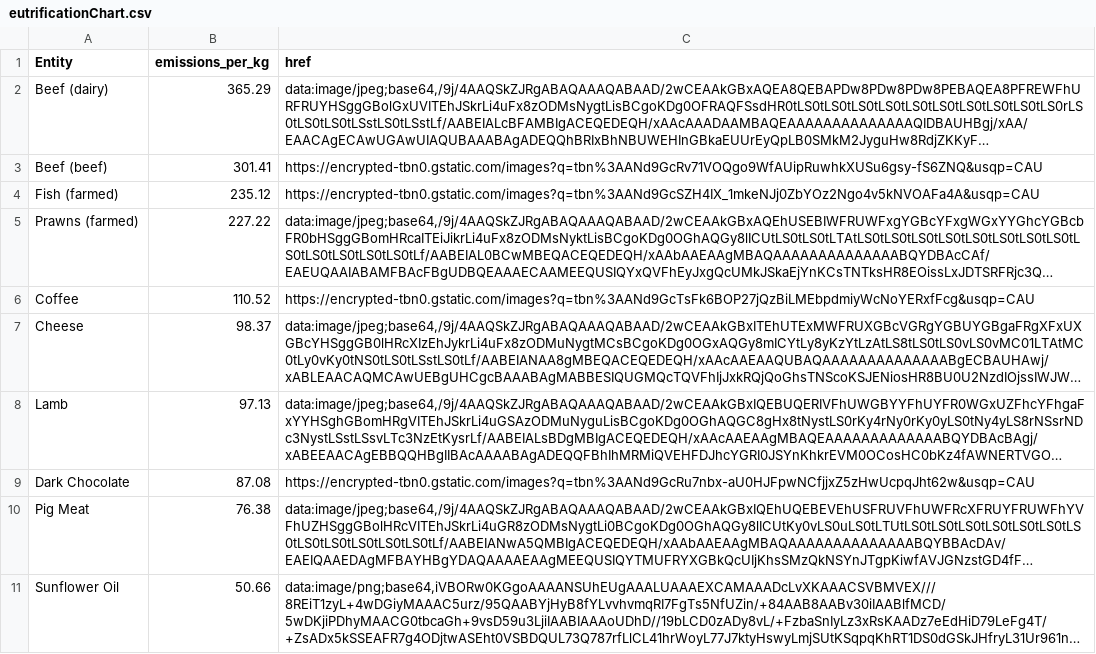
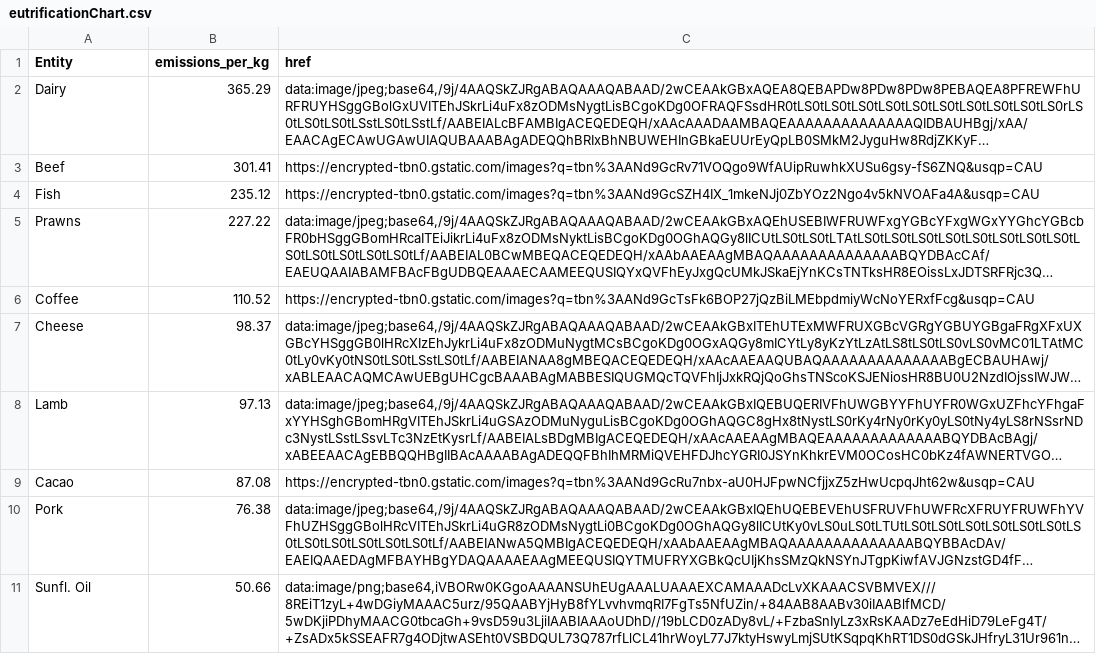
Before and after one commit to rmoesw01/Climateers, a CSV file: Ryan/Resources/eutrificationChart.csv, drawn as a sheet; long unchanged cells end in …; the diff names each change by its address in the sheet, - before the commit and + after, or states it on an @@ line.

```diff
--- a/Ryan/Resources/eutrificationChart.csv
+++ b/Ryan/Resources/eutrificationChart.csv
-A2 (Entity): Beef (dairy)
+A2 (Entity): Dairy
-A3 (Entity): Beef (beef)
+A3 (Entity): Beef
-A4 (Entity): Fish (farmed)
+A4 (Entity): Fish
-A5 (Entity): Prawns (farmed)
+A5 (Entity): Prawns
-A9 (Entity): Dark Chocolate
+A9 (Entity): Cacao
-A10 (Entity): Pig Meat
+A10 (Entity): Pork
-A11 (Entity): Sunflower Oil
+A11 (Entity): Sunfl. Oil
```
Also changed, not shown: 21 other files.
